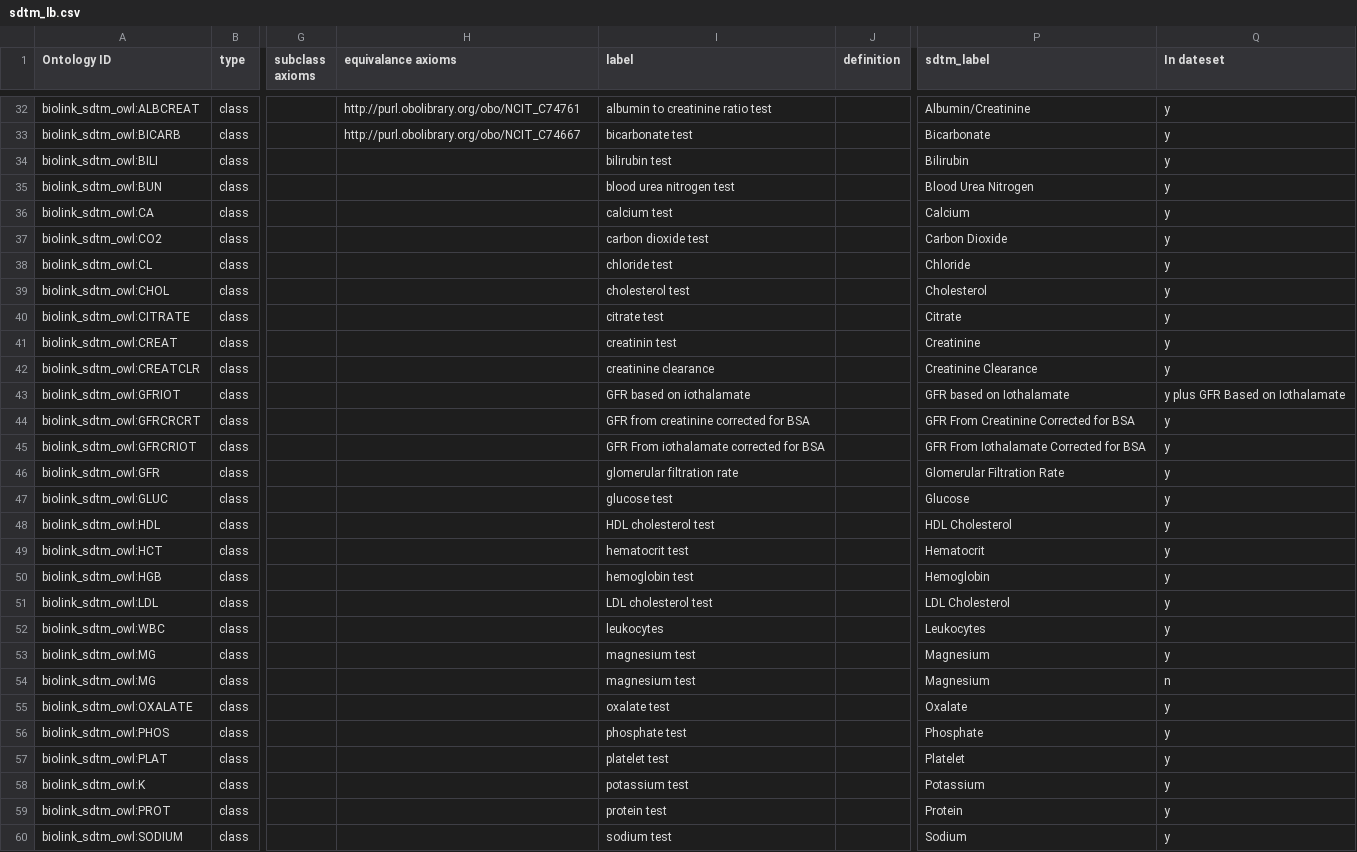
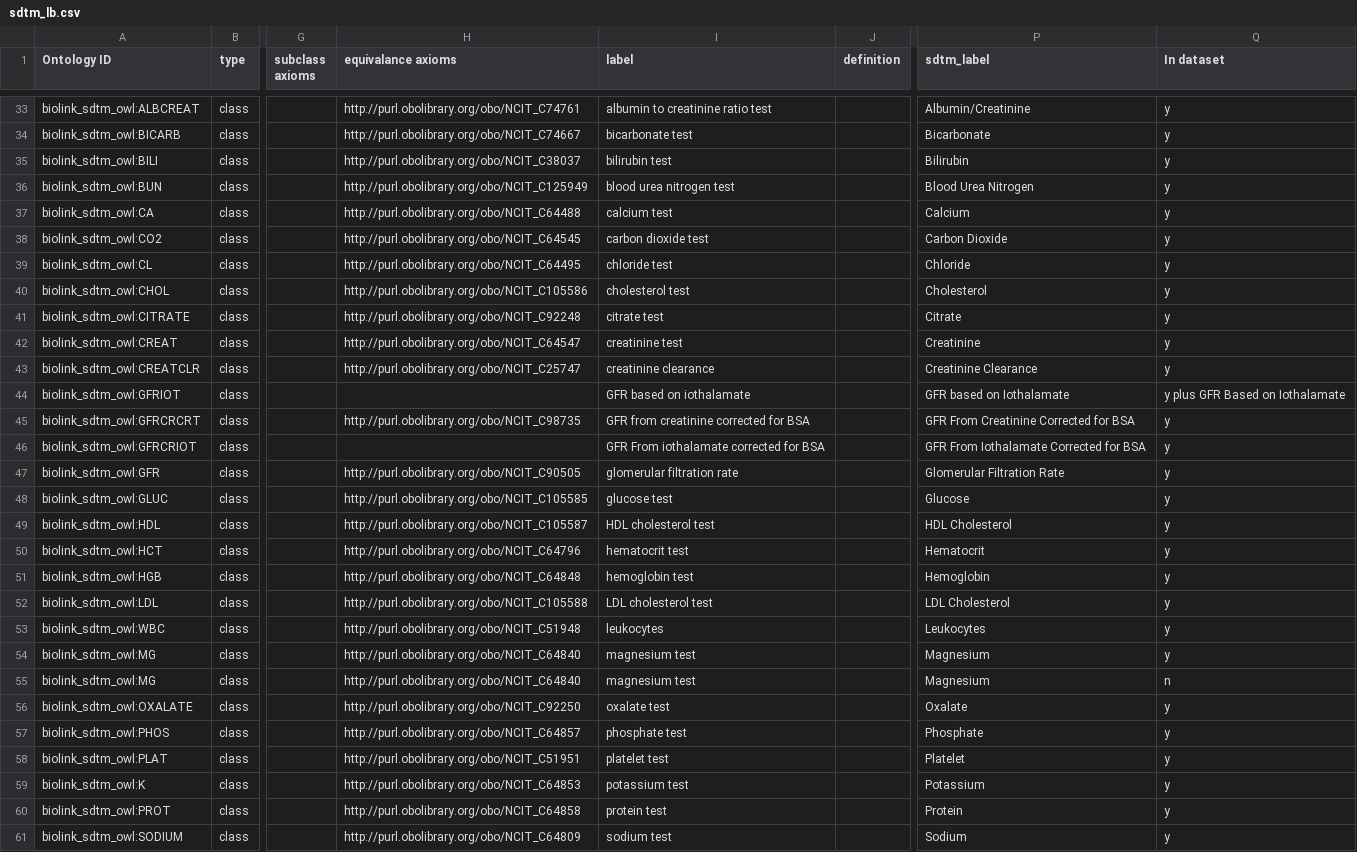
Before and after one commit to criticalpathinstitute/biolink_sdtm_owl, a CSV file: src/modules/sdtm_lb.csv, drawn as a sheet; only a part is shown, gaps mark what is left out; addresses are those after the commit; the diff covers the shown part only; the diff names each change by its address in the sheet, - before the commit and + after, or states it on an @@ line.

Commit message:
Added IRIs for the LBTEST values

```diff
--- a/src/modules/sdtm_lb.csv
+++ b/src/modules/sdtm_lb.csv
-Q1: In dateset
+Q1: In dataset
-H35 (equivalance axioms): (empty)
+H35 (equivalance axioms): http://purl.obolibrary.org/obo/NCIT_C38037
-H36 (equivalance axioms): (empty)
+H36 (equivalance axioms): http://purl.obolibrary.org/obo/NCIT_C125949
-H37 (equivalance axioms): (empty)
+H37 (equivalance axioms): http://purl.obolibrary.org/obo/NCIT_C64488
-H38 (equivalance axioms): (empty)
+H38 (equivalance axioms): http://purl.obolibrary.org/obo/NCIT_C64545
-H39 (equivalance axioms): (empty)
+H39 (equivalance axioms): http://purl.obolibrary.org/obo/NCIT_C64495
-H40 (equivalance axioms): (empty)
+H40 (equivalance axioms): http://purl.obolibrary.org/obo/NCIT_C105586
-H41 (equivalance axioms): (empty)
+H41 (equivalance axioms): http://purl.obolibrary.org/obo/NCIT_C92248
-H42 (equivalance axioms): (empty)
+H42 (equivalance axioms): http://purl.obolibrary.org/obo/NCIT_C64547
-I42 (label): creatinin test
+I42 (label): creatinine test
-H43 (equivalance axioms): (empty)
+H43 (equivalance axioms): http://purl.obolibrary.org/obo/NCIT_C25747
-H45 (equivalance axioms): (empty)
+H45 (equivalance axioms): http://purl.obolibrary.org/obo/NCIT_C98735
-H47 (equivalance axioms): (empty)
+H47 (equivalance axioms): http://purl.obolibrary.org/obo/NCIT_C90505
-H48 (equivalance axioms): (empty)
+H48 (equivalance axioms): http://purl.obolibrary.org/obo/NCIT_C105585
-H49 (equivalance axioms): (empty)
+H49 (equivalance axioms): http://purl.obolibrary.org/obo/NCIT_C105587
-H50 (equivalance axioms): (empty)
+H50 (equivalance axioms): http://purl.obolibrary.org/obo/NCIT_C64796
-H51 (equivalance axioms): (empty)
+H51 (equivalance axioms): http://purl.obolibrary.org/obo/NCIT_C64848
-H52 (equivalance axioms): (empty)
+H52 (equivalance axioms): http://purl.obolibrary.org/obo/NCIT_C105588
-H53 (equivalance axioms): (empty)
+H53 (equivalance axioms): http://purl.obolibrary.org/obo/NCIT_C51948
-H54:H55 (equivalance axioms): (empty)
+H54:H55 (equivalance axioms): http://purl.obolibrary.org/obo/NCIT_C64840
-H56 (equivalance axioms): (empty)
+H56 (equivalance axioms): http://purl.obolibrary.org/obo/NCIT_C92250
-H57 (equivalance axioms): (empty)
+H57 (equivalance axioms): http://purl.obolibrary.org/obo/NCIT_C64857
-H58 (equivalance axioms): (empty)
+H58 (equivalance axioms): http://purl.obolibrary.org/obo/NCIT_C51951
-H59 (equivalance axioms): (empty)
+H59 (equivalance axioms): http://purl.obolibrary.org/obo/NCIT_C64853
-H60 (equivalance axioms): (empty)
+H60 (equivalance axioms): http://purl.obolibrary.org/obo/NCIT_C64858
-H61 (equivalance axioms): (empty)
+H61 (equivalance axioms): http://purl.obolibrary.org/obo/NCIT_C64809
```
Also changed, not shown: 1 added row and 7 edited cells elsewhere in this file.
